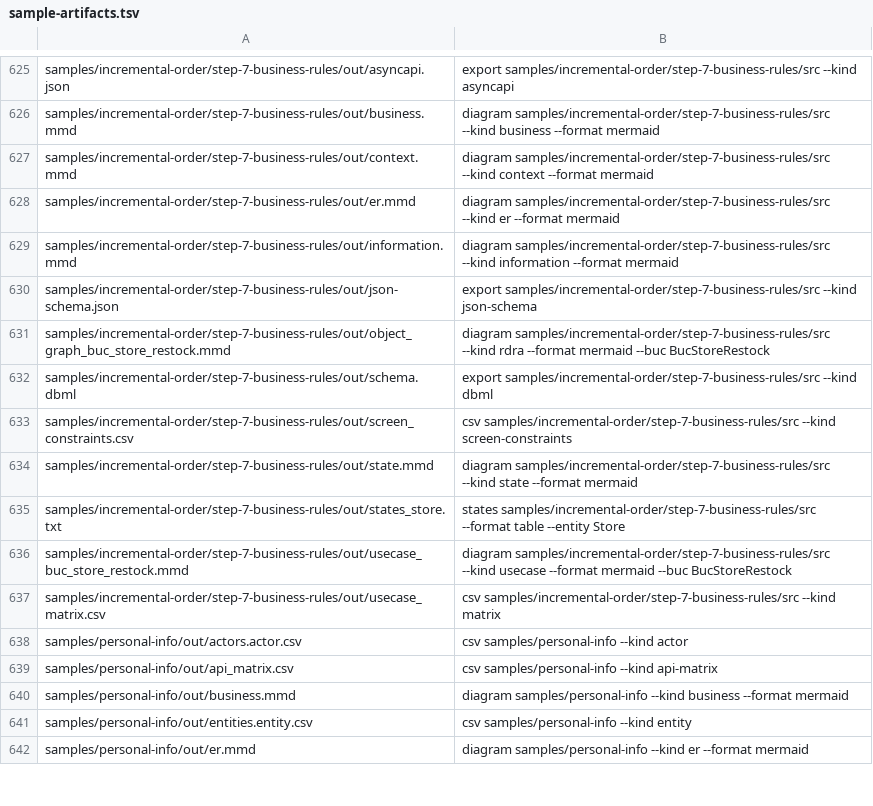
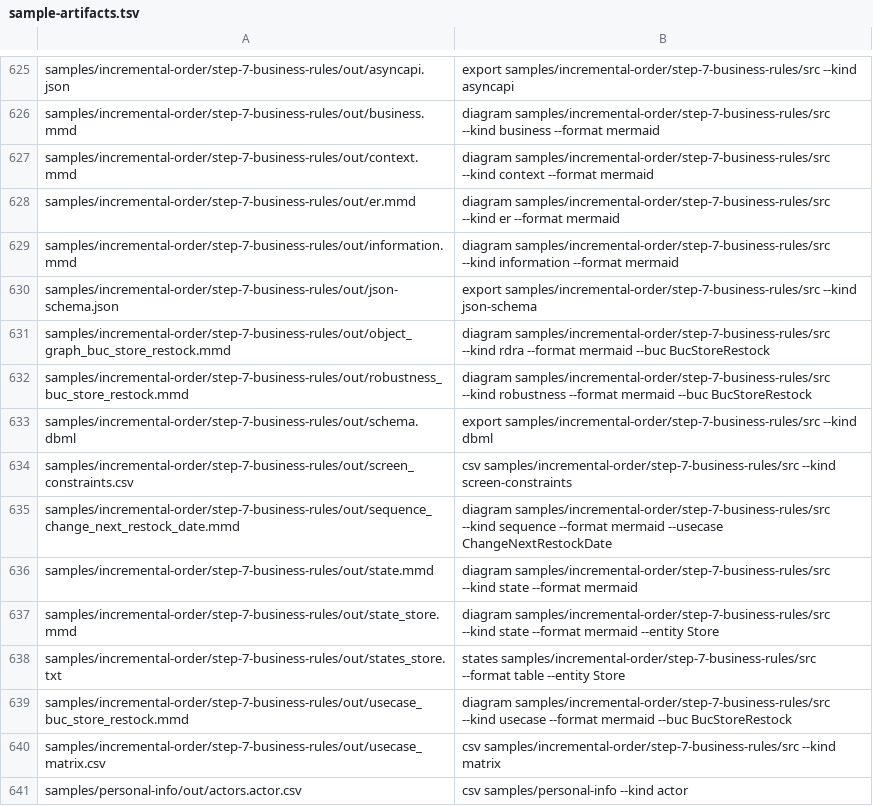
Before and after one commit to manji-0/rdra-ish-dsl, a TSV file: scripts/sample-artifacts.tsv, drawn as a sheet; only a part is shown, gaps mark what is left out; the shorter side is filled out with more unchanged rows.

```diff
--- a/scripts/sample-artifacts.tsv
+++ b/scripts/sample-artifacts.tsv
@@ -631,5 +631,8 @@ samples/incremental-order/step-7-business-rules/out/json-schema.json	export samp
 samples/incremental-order/step-7-business-rules/out/object_graph_buc_store_restock.mmd	diagram samples/incremental-order/step-7-business-rules/src --kind rdra --format mermaid --buc BucStoreRestock
+samples/incremental-order/step-7-business-rules/out/robustness_buc_store_restock.mmd	diagram samples/incremental-order/step-7-business-rules/src --kind robustness --format mermaid --buc BucStoreRestock
 samples/incremental-order/step-7-business-rules/out/schema.dbml	export samples/incremental-order/step-7-business-rules/src --kind dbml
 samples/incremental-order/step-7-business-rules/out/screen_constraints.csv	csv samples/incremental-order/step-7-business-rules/src --kind screen-constraints
+samples/incremental-order/step-7-business-rules/out/sequence_change_next_restock_date.mmd	diagram samples/incremental-order/step-7-business-rules/src --kind sequence --format mermaid --usecase ChangeNextRestockDate
 samples/incremental-order/step-7-business-rules/out/state.mmd	diagram samples/incremental-order/step-7-business-rules/src --kind state --format mermaid
+samples/incremental-order/step-7-business-rules/out/state_store.mmd	diagram samples/incremental-order/step-7-business-rules/src --kind state --format mermaid --entity Store
 samples/incremental-order/step-7-business-rules/out/states_store.txt	states samples/incremental-order/step-7-business-rules/src --format table --entity Store
```
Also changed, not shown: 4 other files.
